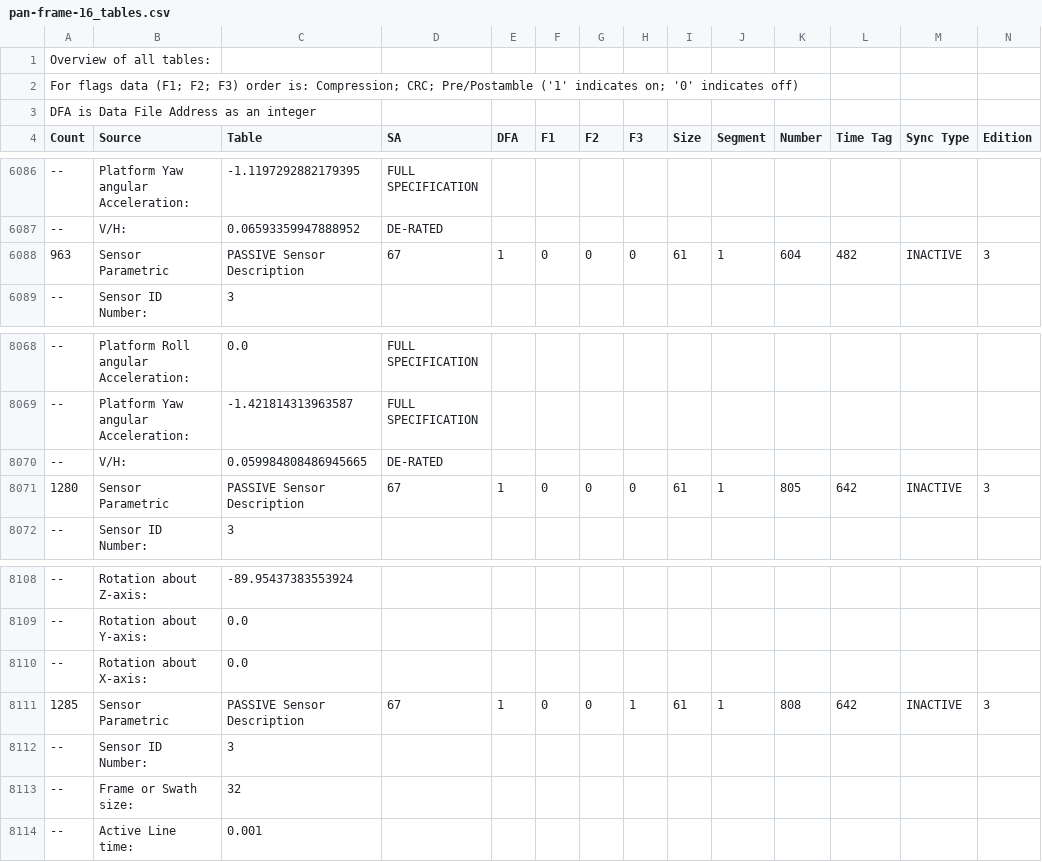
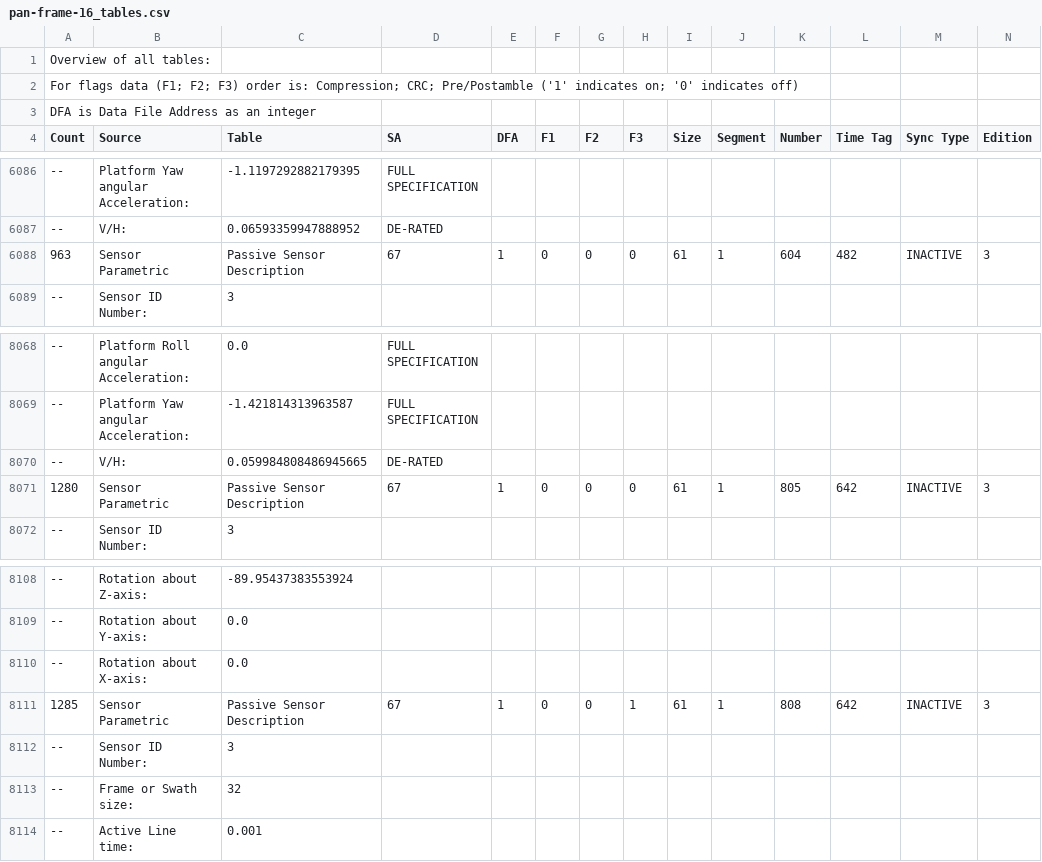
Before and after one commit to dstl/NPIF-Sleuth, a CSV file: Data checks/Golden File Outputs/pan-frame-16_tables.csv, drawn as a sheet; only a part is shown, gaps mark what is left out; the diff covers the shown part only.

```diff
--- a/Data checks/Golden File Outputs/pan-frame-16_tables.csv
+++ b/Data checks/Golden File Outputs/pan-frame-16_tables.csv
@@ -6087,3 +6087,3 @@ Count,Source,Table,SA,DFA,F1,F2,F3,Size,Segment,Number,Time Tag,Sync Type,Editio
 --,V/H:,0.06593359947888952,DE-RATED
-963,Sensor Parametric,PASSIVE Sensor Description,67,1,0,0,0,61,1,604,482,INACTIVE,3
+963,Sensor Parametric,Passive Sensor Description,67,1,0,0,0,61,1,604,482,INACTIVE,3
 --,Sensor ID Number:,3
@@ -8070,3 +8070,3 @@ Count,Source,Table,SA,DFA,F1,F2,F3,Size,Segment,Number,Time Tag,Sync Type,Editio
 --,V/H:,0.059984808486945665,DE-RATED
-1280,Sensor Parametric,PASSIVE Sensor Description,67,1,0,0,0,61,1,805,642,INACTIVE,3
+1280,Sensor Parametric,Passive Sensor Description,67,1,0,0,0,61,1,805,642,INACTIVE,3
 --,Sensor ID Number:,3
@@ -8110,3 +8110,3 @@ Count,Source,Table,SA,DFA,F1,F2,F3,Size,Segment,Number,Time Tag,Sync Type,Editio
 --,Rotation about X-axis:,0.0
-1285,Sensor Parametric,PASSIVE Sensor Description,67,1,0,0,1,61,1,808,642,INACTIVE,3
+1285,Sensor Parametric,Passive Sensor Description,67,1,0,0,1,61,1,808,642,INACTIVE,3
 --,Sensor ID Number:,3
```
Also changed, not shown: 5 edited cells elsewhere in this file, Data checks/Golden File Outputs/frame-10_tables.csv, Data checks/Golden File Outputs/frame-24_tables.csv, 18 other files.
